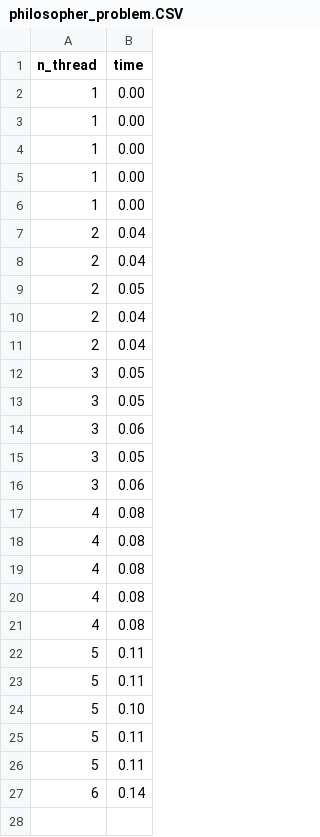
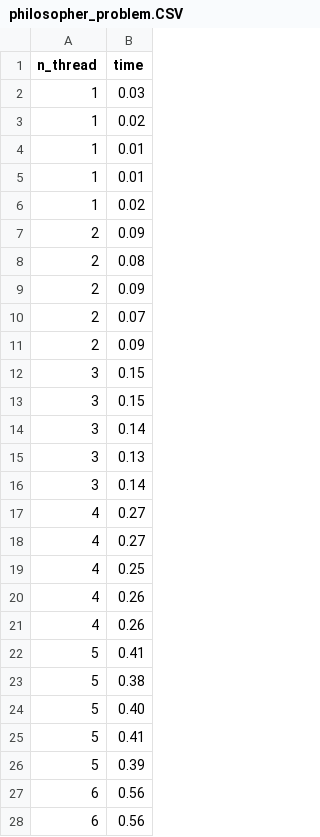
Before and after one commit to camillecaulier/6_1_pho_projets, a CSV file: projet_1/data/philosopher_problem.CSV, drawn as a sheet; only a part is shown; the diff covers the shown part only.

```diff
--- a/projet_1/data/philosopher_problem.CSV
+++ b/projet_1/data/philosopher_problem.CSV
@@ -1,27 +1,28 @@
 n_thread,time
-1, 0.00
-1, 0.00
-1, 0.00
-1, 0.00
-1, 0.00
-2, 0.04
-2, 0.04
-2, 0.05
-2, 0.04
-2, 0.04
-3, 0.05
-3, 0.05
-3, 0.06
-3, 0.05
-3, 0.06
-4, 0.08
-4, 0.08
-4, 0.08
-4, 0.08
-4, 0.08
-5, 0.11
-5, 0.11
-5, 0.10
-5, 0.11
-5, 0.11
-6, 0.14
+1, 0.03
+1, 0.02
+1, 0.01
+1, 0.01
+1, 0.02
+2, 0.09
+2, 0.08
+2, 0.09
+2, 0.07
+2, 0.09
+3, 0.15
+3, 0.15
+3, 0.14
+3, 0.13
+3, 0.14
+4, 0.27
+4, 0.27
+4, 0.25
+4, 0.26
+4, 0.26
+5, 0.41
+5, 0.38
+5, 0.40
+5, 0.41
+5, 0.39
+6, 0.56
+6, 0.56
```
Also changed, not shown: 53 added rows elsewhere in this file, 12 other files.
